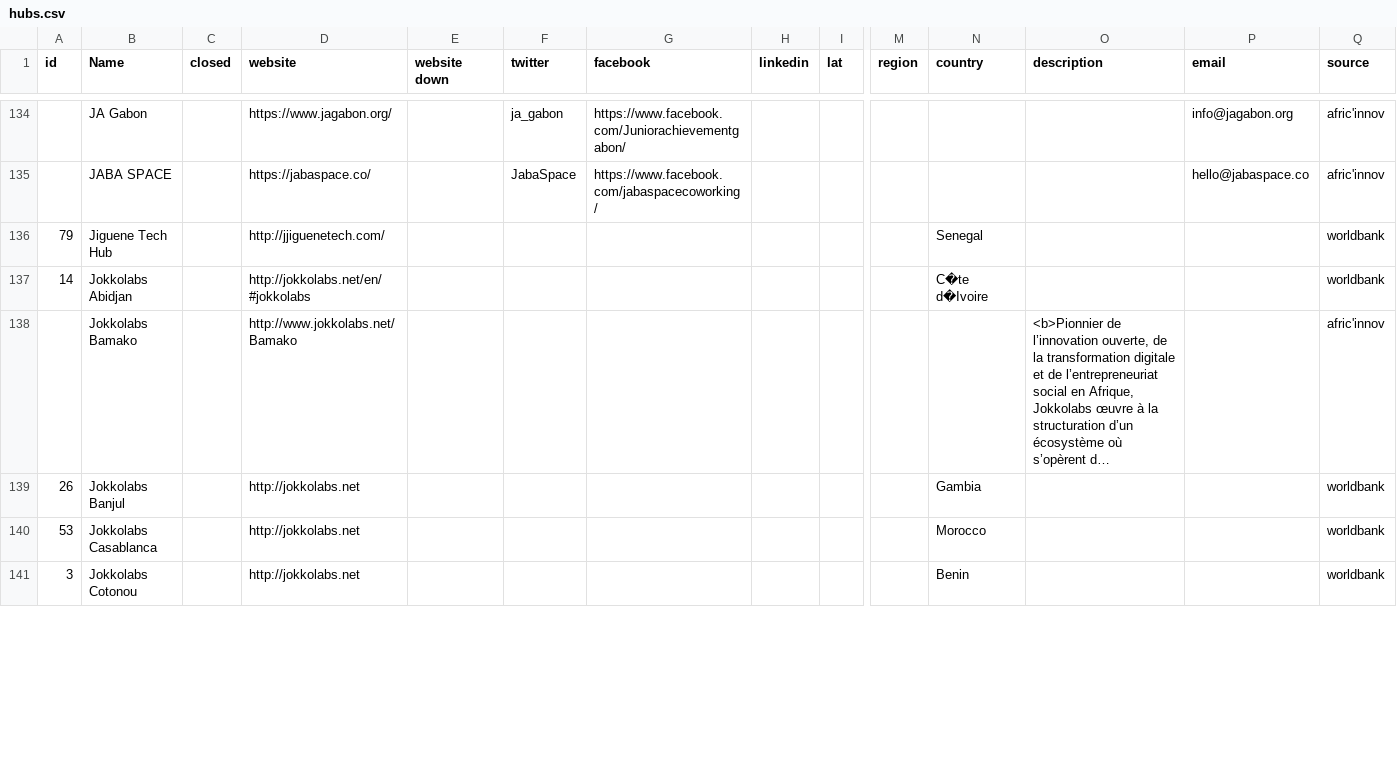
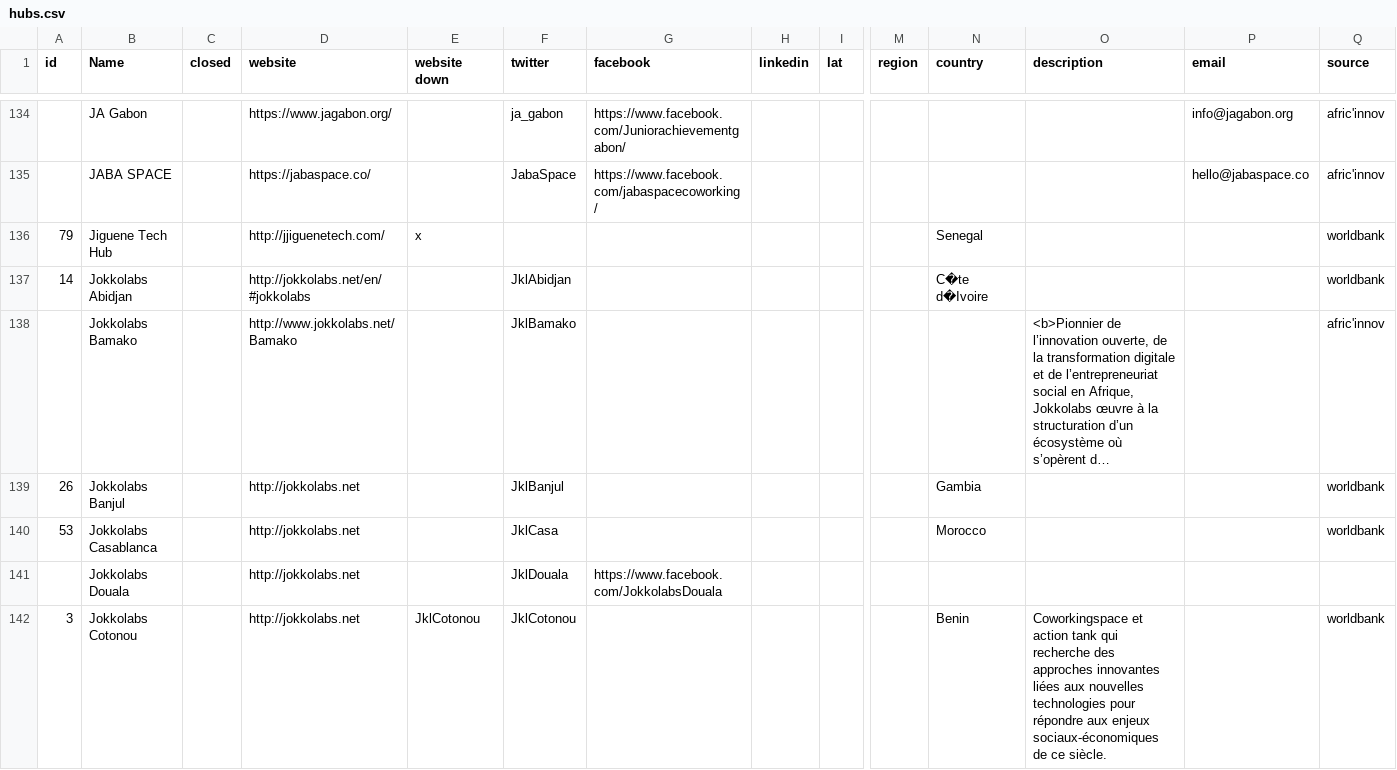
Before and after one commit to ryanjyoder/innovation-spaces-africa, a CSV file: hubs.csv, drawn as a sheet; only a part is shown, gaps mark what is left out; long unchanged cells end in …; addresses are those after the commit; rows hold the shown columns only; the diff covers the shown part only; the diff names each change by its address in the sheet, - before the commit and + after, or states it on an @@ line.

Commit message:
added more twitter handles

```diff
--- a/hubs.csv
+++ b/hubs.csv
-E136 (website down): (empty)
+E136 (website down): x
-F137 (twitter): (empty)
+F137 (twitter): JklAbidjan
-F138 (twitter): (empty)
+F138 (twitter): JklBamako
-F139 (twitter): (empty)
+F139 (twitter): JklBanjul
-F140 (twitter): (empty)
+F140 (twitter): JklCasa
+row 141:  | Jokkolabs Douala |  | http://jokkolabs.net |  | JklDouala | https://www.facebook.com/JokkolabsDouala
-E142 (website down): (empty)
+E142 (website down): JklCotonou
-F142 (twitter): (empty)
+F142 (twitter): JklCotonou
-O142 (description): (empty)
+O142 (description): Coworkingspace et action tank qui recherche des approches innovantes liées aux nouvelles technologies pour répondre aux enjeux sociaux-économiques de ce siècle.
```
Also changed, not shown: 1 added row and 48 edited cells elsewhere in this file.
